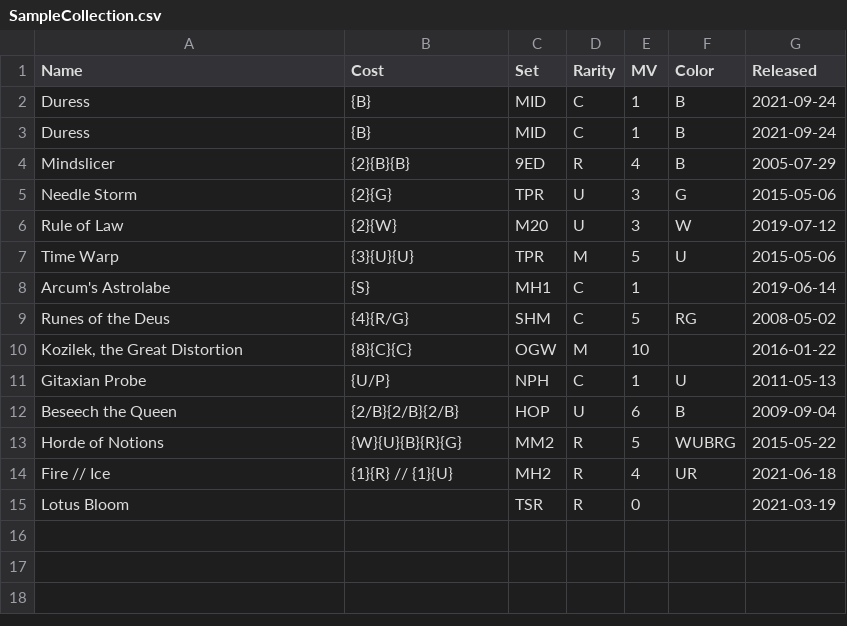
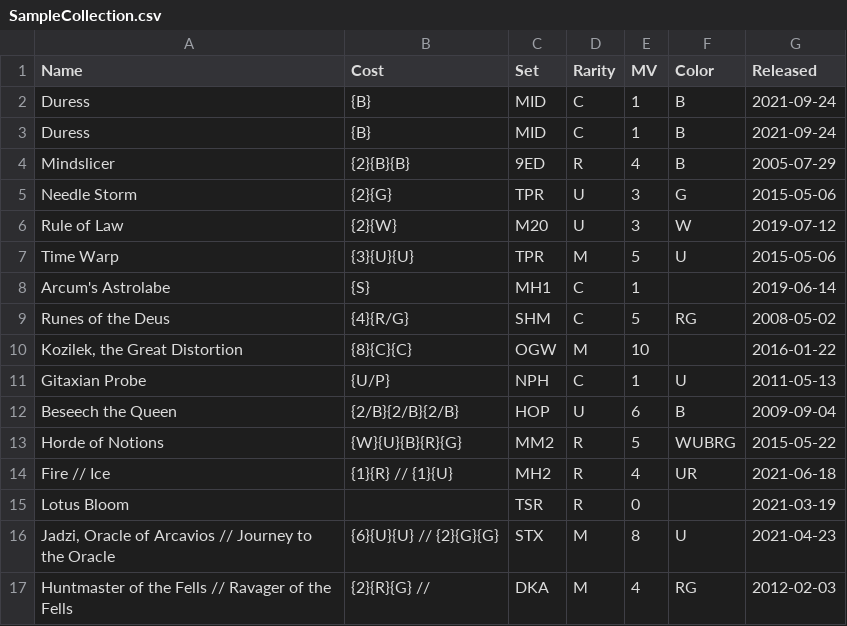
Before and after one commit to joraso/ScrollRack, a CSV file: Library/SampleCollection.csv, drawn as a sheet.

```diff
--- a/Library/SampleCollection.csv
+++ b/Library/SampleCollection.csv
@@ -15 +15,3 @@ Fire // Ice;{1}{R} // {1}{U};MH2;R;4;UR;2021-06-18
 Lotus Bloom;;TSR;R;0;;2021-03-19
+Jadzi, Oracle of Arcavios // Journey to the Oracle;{6}{U}{U} // {2}{G}{G};STX;M;8;U;2021-04-23
+Huntmaster of the Fells // Ravager of the Fells;{2}{R}{G} // ;DKA;M;4;RG;2012-02-03
```
Also changed, not shown: 1 other file.
